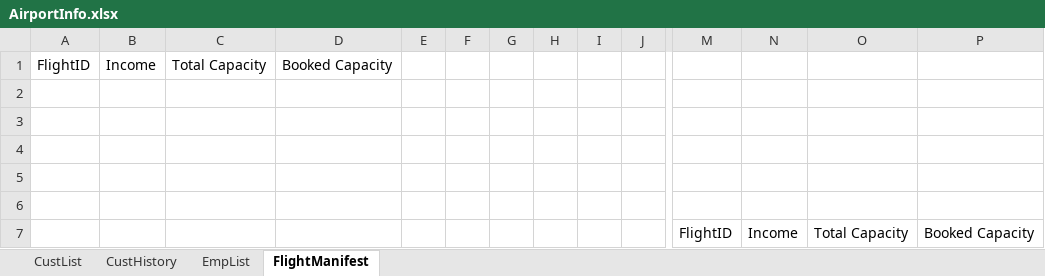
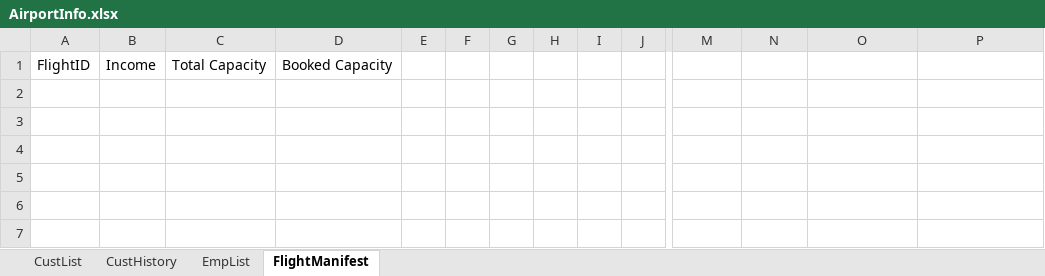
Before and after one commit to blake-butsko/EECS-3550-Team-2, an Excel workbook: AirportExcels/AirportInfo.xlsx, sheet FlightManifest, drawn as a sheet; only a part is shown, gaps mark what is left out; values as stored, in another font and other column widths than the file's, no borders; table styles not drawn; rows hold the shown columns only; the diff names each change by its address in the sheet, - before the commit and + after, or states it on an @@ line.

Commit message:
Preliminary Load engineer work
- Preliminary work getting a consistent excel grab
- Preliminary work on Load Engineer createFlight
- Minor class changes to Location, Flight, and Load Engineer instance variables
- Further commenting for clarity
- Installed ClosedXML

```diff
--- a/AirportExcels/AirportInfo.xlsx (sheet FlightManifest)
+++ b/AirportExcels/AirportInfo.xlsx (sheet FlightManifest)
-row 2: (empty)
-row 3: (empty)
-row 4: (empty)
-row 5: (empty)
-row 6: (empty)
-row 7:  |  |  |  |  |  |  |  |  |  | FlightID | Income | Total Capacity | Booked Capacity
```
Also changed, not shown: 28 other files.
